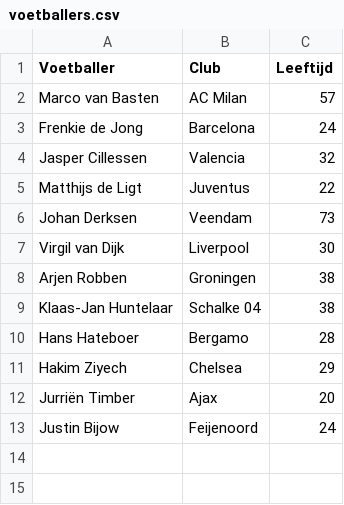
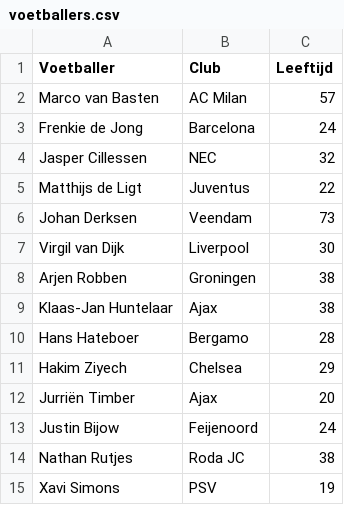
Before and after one commit to jackesselink/ml_course, a CSV file: data/voetballers.csv, drawn as a sheet.

Commit message:
Update voetballers.csv

```diff
--- a/data/voetballers.csv
+++ b/data/voetballers.csv
@@ -3,3 +3,3 @@ Marco van Basten,AC Milan,57
 Frenkie de Jong,Barcelona,24
-Jasper Cillessen,Valencia,32
+Jasper Cillessen,NEC,32
 Matthijs de Ligt,Juventus,22
@@ -8,3 +8,3 @@ Virgil van Dijk, Liverpool, 30
 Arjen Robben, Groningen, 38
-Klaas-Jan Huntelaar, Schalke 04, 38
+Klaas-Jan Huntelaar, Ajax, 38
 Hans Hateboer, Bergamo, 28
@@ -13 +13,3 @@ Jurriën Timber, Ajax, 20
 Justin Bijow, Feijenoord, 24
+Nathan Rutjes, Roda JC, 38
+Xavi Simons, PSV, 19
```
